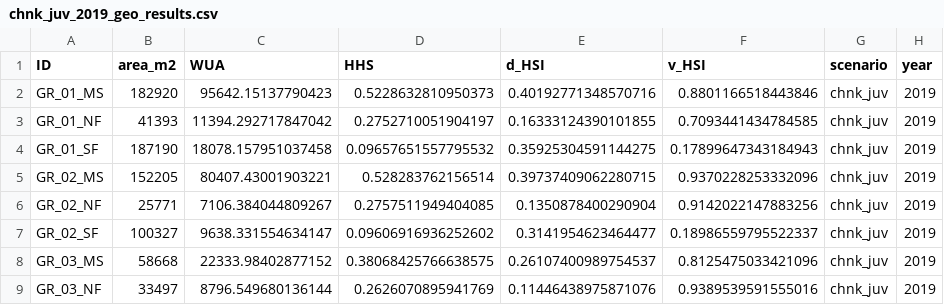
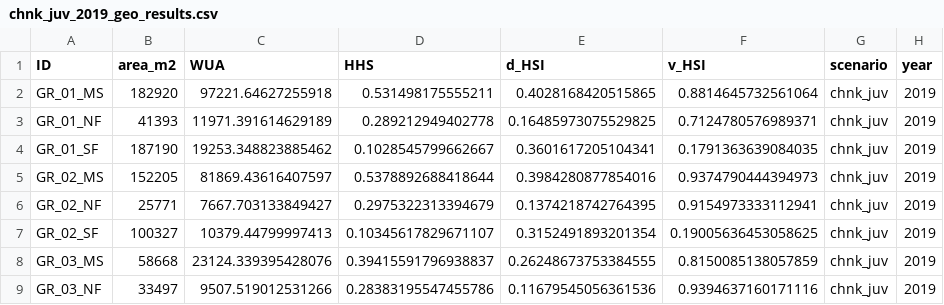
Before and after one commit to Mount-Hood-Environmental/UWW.plan, a CSV file: analysis/hsi_outputs/csvs/chnk_juv_2019_geo_results.csv, drawn as a sheet; only a part is shown; the diff covers the shown part only.

```diff
--- a/analysis/hsi_outputs/csvs/chnk_juv_2019_geo_results.csv
+++ b/analysis/hsi_outputs/csvs/chnk_juv_2019_geo_results.csv
@@ -1,9 +1,9 @@
 ID,area_m2,WUA,HHS,d_HSI,v_HSI,scenario,year
-GR_01_MS,182920,95642.15137790423,0.5228632810950373,0.40192771348570716,0.8801166518443846,chnk_juv,2019
-GR_01_NF,41393,11394.292717847042,0.2752710051904197,0.16333124390101855,0.7093441434784585,chnk_juv,2019
-GR_01_SF,187190,18078.157951037458,0.09657651557795532,0.35925304591144275,0.17899647343184943,chnk_juv,2019
-GR_02_MS,152205,80407.43001903221,0.528283762156514,0.39737409062280715,0.9370228253332096,chnk_juv,2019
-GR_02_NF,25771,7106.384044809267,0.2757511949404085,0.1350878400290904,0.9142022147883256,chnk_juv,2019
-GR_02_SF,100327,9638.331554634147,0.09606916936252602,0.3141954623464477,0.18986559795522337,chnk_juv,2019
-GR_03_MS,58668,22333.98402877152,0.38068425766638575,0.26107400989754537,0.8125475033421096,chnk_juv,2019
-GR_03_NF,33497,8796.549680136144,0.2626070895941769,0.11446438975871076,0.9389539591555016,chnk_juv,2019
+GR_01_MS,182920,97221.64627255918,0.531498175555211,0.4028168420515865,0.8814645732561064,chnk_juv,2019
+GR_01_NF,41393,11971.391614629189,0.289212949402778,0.16485973075529825,0.7124780576989371,chnk_juv,2019
+GR_01_SF,187190,19253.348823885462,0.1028545799662667,0.3601617205104341,0.1791363639084035,chnk_juv,2019
+GR_02_MS,152205,81869.43616407597,0.5378892688418644,0.3984280877854016,0.9374790444394973,chnk_juv,2019
+GR_02_NF,25771,7667.703133849427,0.2975322313394679,0.1374218742764395,0.9154973333112941,chnk_juv,2019
+GR_02_SF,100327,10379.44799997413,0.10345617829671107,0.3152491893201354,0.19005636453058625,chnk_juv,2019
+GR_03_MS,58668,23124.339395428076,0.39415591796938837,0.26248673753384555,0.8150085138057859,chnk_juv,2019
+GR_03_NF,33497,9507.519012531266,0.28383195547455786,0.11679545056361536,0.9394637160171116,chnk_juv,2019
```
Also changed, not shown: 28 edited cells elsewhere in this file, analysis/hsi_outputs/csvs/chnk_juv_2019_rkm_results.csv, analysis/hsi_outputs/csvs/sthd_juv_2019_geo_results.csv, 6 other files.
